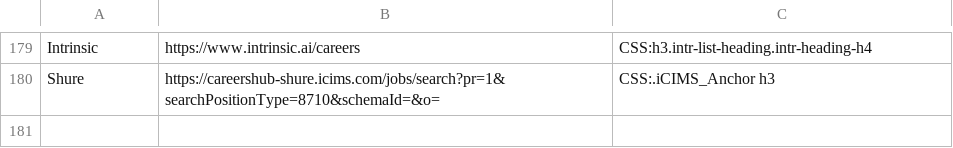
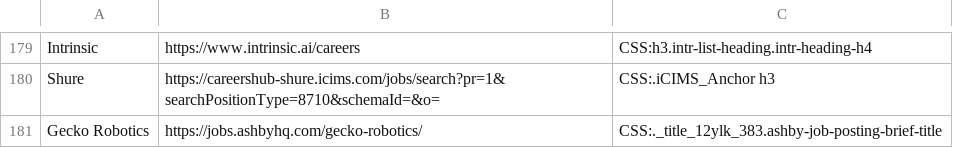
Before and after one commit to Ph1so/phlux2.0, a CSV file: companies.csv, drawn as a sheet; only a part is shown, gaps mark what is left out; the diff names each change by its address in the sheet, - before the commit and + after, or states it on an @@ line.

Commit message:
gecko

```diff
--- a/companies.csv
+++ b/companies.csv
+row 181: Gecko Robotics | https://jobs.ashbyhq.com/gecko-robotics/ | CSS:._title_12ylk_383.ashby-job-posting-brief-title
```
